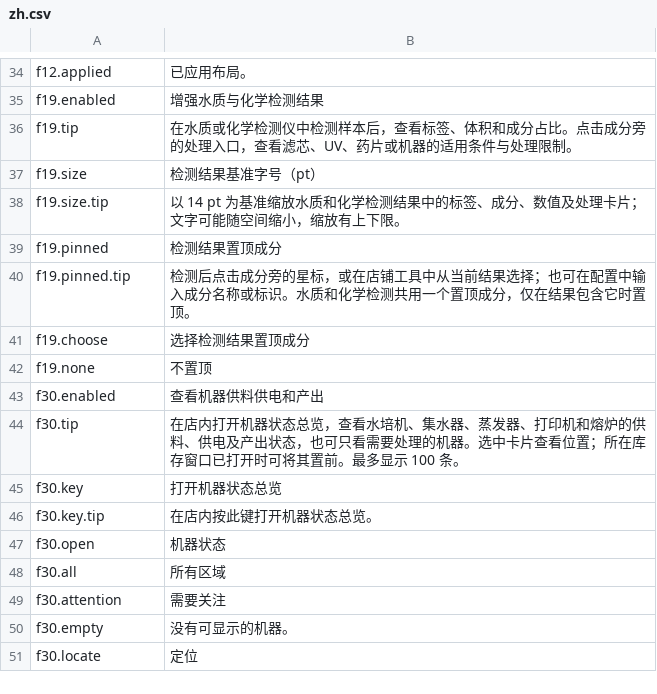
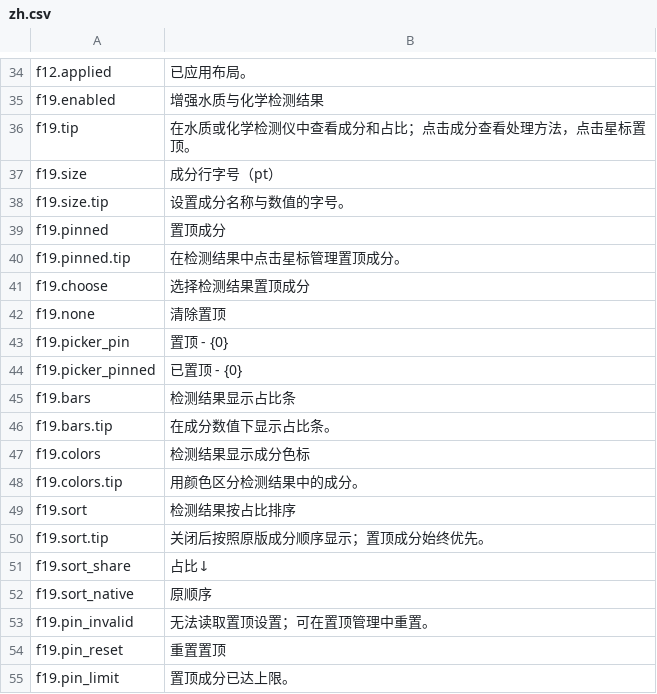
Before and after one commit to StarsWhere/Quality-of-Probably-Stolen, a CSV file: assets/Strings/Machines/zh.csv, drawn as a sheet; only a part is shown, gaps mark what is left out; the shorter side is filled out with more unchanged rows; the diff covers the shown part only.

```diff
--- a/assets/Strings/Machines/zh.csv
+++ b/assets/Strings/Machines/zh.csv
@@ -35,8 +35,21 @@ f12.applied,已应用布局。
 f19.enabled,增强水质与化学检测结果
-f19.tip,在水质或化学检测仪中检测样本后，查看标签、体积和成分占比。点击成分旁的处理入口，查看滤芯、UV、药片或机器的适用条件与处理限制。
-f19.size,检测结果基准字号（pt）
-f19.size.tip,以 14 pt 为基准缩放水质和化学检测结果中的标签、成分、数值及处理卡片；文字可能随空间缩小，缩放有上下限。
-f19.pinned,检测结果置顶成分
-f19.pinned.tip,检测后点击成分旁的星标，或在店铺工具中从当前结果选择；也可在配置中输入成分名称或标识。水质和化学检测共用一个置顶成分，仅在结果包含它时置顶。
+f19.tip,在水质或化学检测仪中查看成分和占比；点击成分查看处理方法，点击星标置顶。
+f19.size,成分行字号（pt）
+f19.size.tip,设置成分名称与数值的字号。
+f19.pinned,置顶成分
+f19.pinned.tip,在检测结果中点击星标管理置顶成分。
 f19.choose,选择检测结果置顶成分
-f19.none,不置顶
+f19.none,清除置顶
+f19.picker_pin,置顶 - {0}
+f19.picker_pinned,已置顶 - {0}
+f19.bars,检测结果显示占比条
+f19.bars.tip,在成分数值下显示占比条。
+f19.colors,检测结果显示成分色标
+f19.colors.tip,用颜色区分检测结果中的成分。
+f19.sort,检测结果按占比排序
+f19.sort.tip,关闭后按照原版成分顺序显示；置顶成分始终优先。
+f19.sort_share,占比↓
+f19.sort_native,原顺序
+f19.pin_invalid,无法读取置顶设置；可在置顶管理中重置。
+f19.pin_reset,重置置顶
+f19.pin_limit,置顶成分已达上限。
```
Also changed, not shown: 16 added rows elsewhere in this file, assets/Strings/Machines/en.csv, 7 other files.
